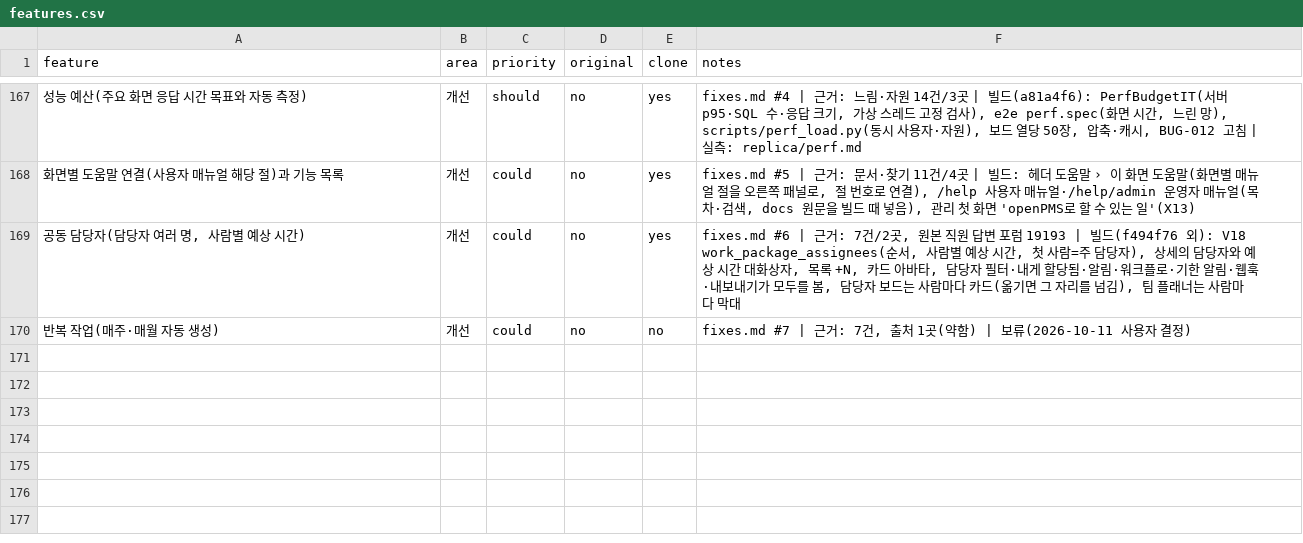
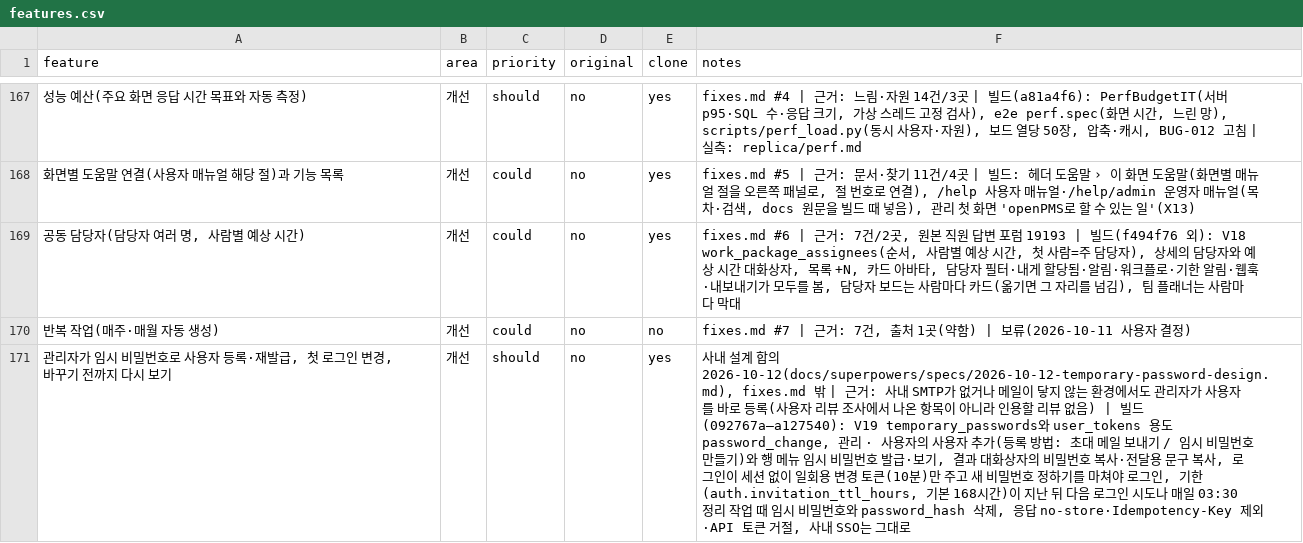
Before and after one commit to outlet13f/openPMS, a CSV file: replica/features.csv, drawn as a sheet; only a part is shown, gaps mark what is left out; the diff names each change by its address in the sheet, - before the commit and + after, or states it on an @@ line.

```diff
--- a/replica/features.csv
+++ b/replica/features.csv
+row 171: 관리자가 임시 비밀번호로 사용자 등록·재발급, 첫 로그인 변경, 바꾸기 전까지 다시 보기 | 개선 | should | no | yes | 사내 설계 합의 2026-10-12(docs/superpowers/specs/2026-10-12-temporary-password-design.md), fixes.md 밖 | 근거: 사내 SMTP가 없거나 메일이 닿지 않는 환경에서도 관리자가 사용자를 바로 등록(사용자 리뷰 조사에서 나온 항목이 아니라 인용할 리뷰 없음) | 빌드(092767a–a127540): V19 temporary_passwords와 user_tokens 용도 password_change, 관리 · 사용자의 사용자 추가(등록 방법: 초대 메일 보내기 / 임시 비밀번호 만들기)와 행 메뉴 임시 비밀번호 발급·보기, 결과 대화상자의 비밀번호 복사·전달용 문구 복사, 로그인이 세션 없이 일회용 변경 토큰(10분)만 주고 새 비밀번호 정하기를 마쳐야 로그인, 기한(auth.invitation_ttl_hours, 기본 168시간)이 지난 뒤 다음 로그인 시도나 매일 03:30 정리 작업 때 임시 비밀번호와 password_hash 삭제, 응답 no-store·Idempotency-Key 제외·API 토큰 거절, 사내 SSO는 그대로
```
Also changed, not shown: 14 other files.
